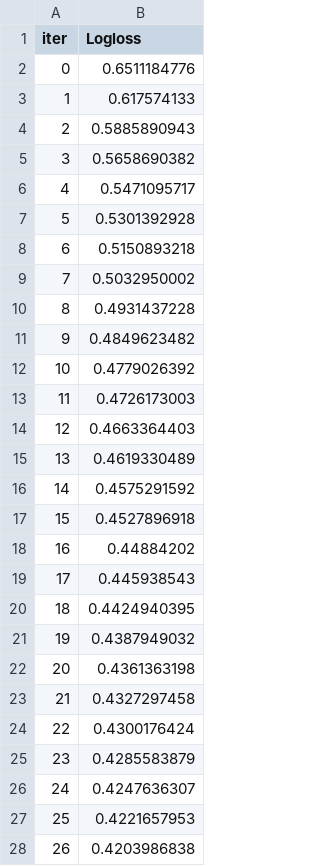
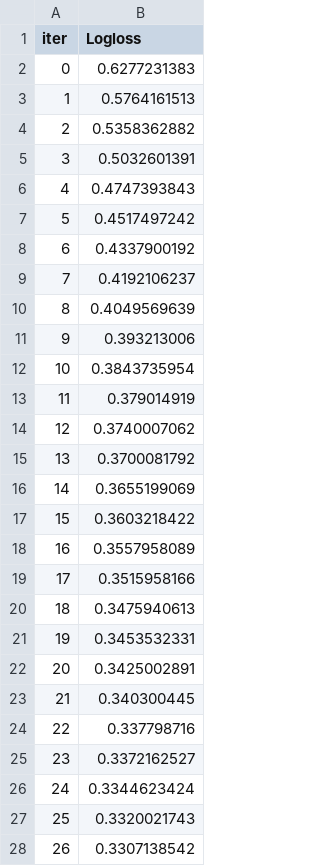
Before and after one commit to 191220029/AML-Assignment2, a TSV file: catboost_info/learn_error.tsv, drawn as a sheet; only a part is shown; the diff covers the shown part only.

```diff
--- a/catboost_info/learn_error.tsv
+++ b/catboost_info/learn_error.tsv
@@ -1,28 +1,28 @@
 iter	Logloss
-0	0.6511184776
-1	0.617574133
-2	0.5885890943
-3	0.5658690382
-4	0.5471095717
-5	0.5301392928
-6	0.5150893218
-7	0.5032950002
-8	0.4931437228
-9	0.4849623482
-10	0.4779026392
-11	0.4726173003
-12	0.4663364403
-13	0.4619330489
-14	0.4575291592
-15	0.4527896918
-16	0.44884202
-17	0.445938543
-18	0.4424940395
-19	0.4387949032
-20	0.4361363198
-21	0.4327297458
-22	0.4300176424
-23	0.4285583879
-24	0.4247636307
-25	0.4221657953
-26	0.4203986838
+0	0.6277231383
+1	0.5764161513
+2	0.5358362882
+3	0.5032601391
+4	0.4747393843
+5	0.4517497242
+6	0.4337900192
+7	0.4192106237
+8	0.4049569639
+9	0.393213006
+10	0.3843735954
+11	0.379014919
+12	0.3740007062
+13	0.3700081792
+14	0.3655199069
+15	0.3603218422
+16	0.3557958089
+17	0.3515958166
+18	0.3475940613
+19	0.3453532331
+20	0.3425002891
+21	0.340300445
+22	0.337798716
+23	0.3372162527
+24	0.3344623424
+25	0.3320021743
+26	0.3307138542
```
Also changed, not shown: 78 edited cells elsewhere in this file, catboost_info/time_left.tsv, 3 other files.
